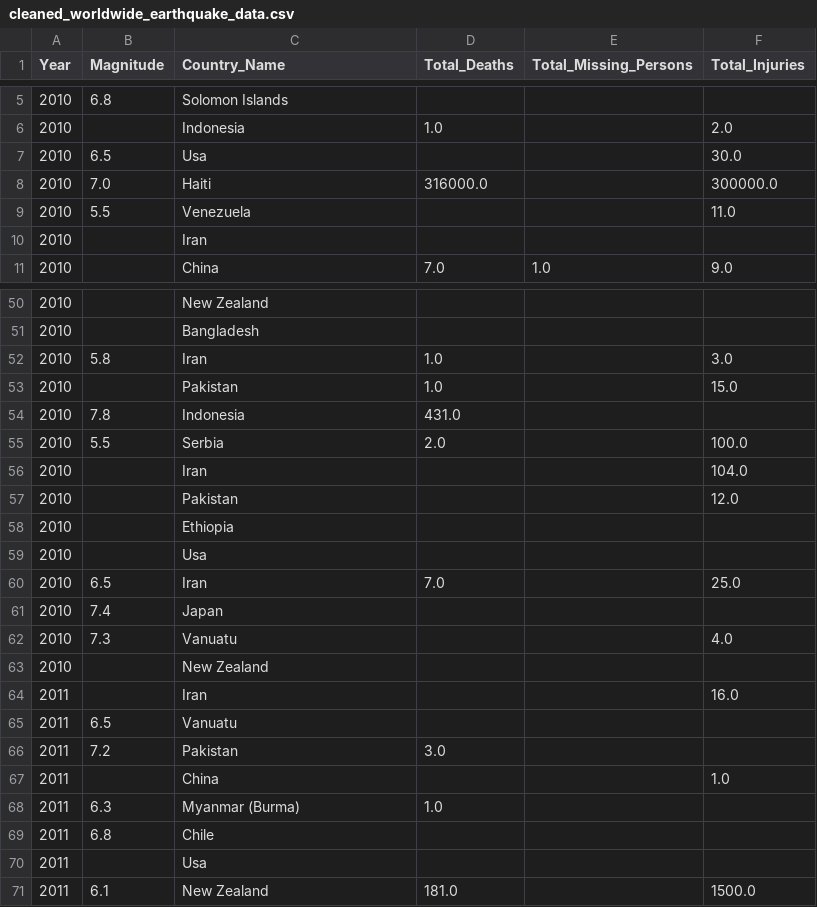
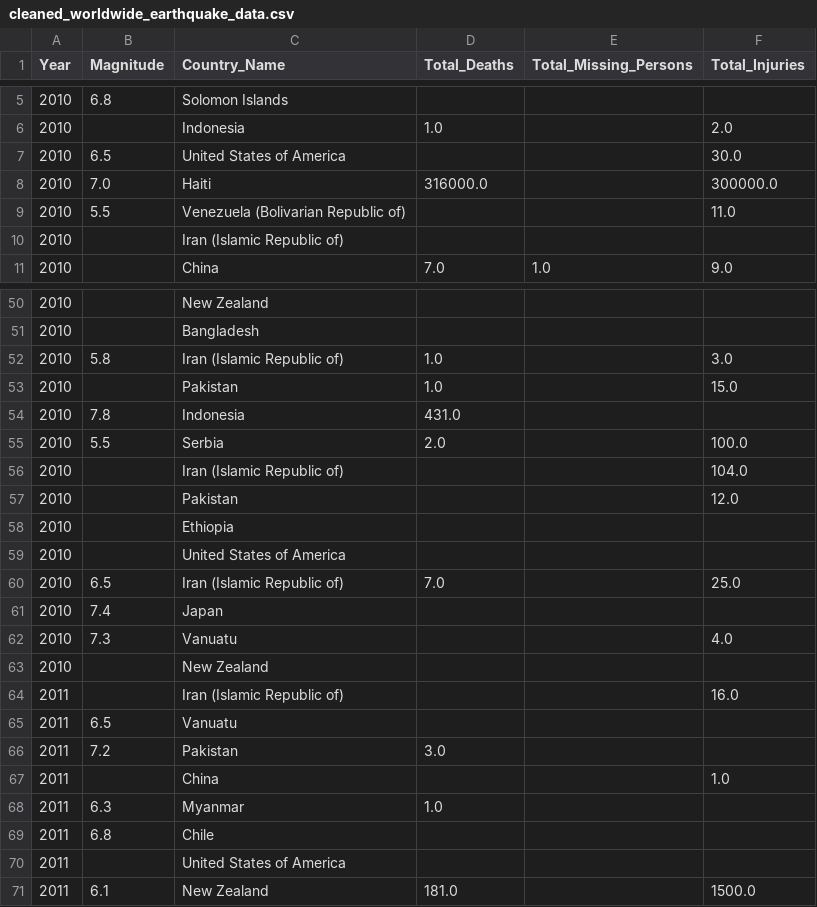
Before and after one commit to macadyls/Natural-Disaster-Support-ETL, a CSV file: Resources/cleaned_worldwide_earthquake_data.csv, drawn as a sheet; only a part is shown, gaps mark what is left out; the diff covers the shown part only.

```diff
--- a/Resources/cleaned_worldwide_earthquake_data.csv
+++ b/Resources/cleaned_worldwide_earthquake_data.csv
@@ -6,6 +6,6 @@ Year,Magnitude,Country_Name,Total_Deaths,Total_Missing_Persons,Total_Injuries
 2010,,Indonesia,1.0,,2.0
-2010,6.5,Usa,,,30.0
+2010,6.5,United States of America,,,30.0
 2010,7.0,Haiti,316000.0,,300000.0
-2010,5.5,Venezuela,,,11.0
-2010,,Iran,,,
+2010,5.5,Venezuela (Bolivarian Republic of),,,11.0
+2010,,Iran (Islamic Republic of),,,
 2010,,China,7.0,1.0,9.0
@@ -51,3 +51,3 @@ Year,Magnitude,Country_Name,Total_Deaths,Total_Missing_Persons,Total_Injuries
 2010,,Bangladesh,,,
-2010,5.8,Iran,1.0,,3.0
+2010,5.8,Iran (Islamic Republic of),1.0,,3.0
 2010,,Pakistan,1.0,,15.0
@@ -55,7 +55,7 @@ Year,Magnitude,Country_Name,Total_Deaths,Total_Missing_Persons,Total_Injuries
 2010,5.5,Serbia,2.0,,100.0
-2010,,Iran,,,104.0
+2010,,Iran (Islamic Republic of),,,104.0
 2010,,Pakistan,,,12.0
 2010,,Ethiopia,,,
-2010,,Usa,,,
-2010,6.5,Iran,7.0,,25.0
+2010,,United States of America,,,
+2010,6.5,Iran (Islamic Republic of),7.0,,25.0
 2010,7.4,Japan,,,
@@ -63,3 +63,3 @@ Year,Magnitude,Country_Name,Total_Deaths,Total_Missing_Persons,Total_Injuries
 2010,,New Zealand,,,
-2011,,Iran,,,16.0
+2011,,Iran (Islamic Republic of),,,16.0
 2011,6.5,Vanuatu,,,
@@ -67,5 +67,5 @@ Year,Magnitude,Country_Name,Total_Deaths,Total_Missing_Persons,Total_Injuries
 2011,,China,,,1.0
-2011,6.3,Myanmar (Burma),1.0,,
+2011,6.3,Myanmar,1.0,,
 2011,6.8,Chile,,,
-2011,,Usa,,,
+2011,,United States of America,,,
 2011,6.1,New Zealand,181.0,,1500.0
```
Also changed, not shown: 88 edited cells elsewhere in this file, Resources/cleaned_country_data.CSV, 2 other files.
